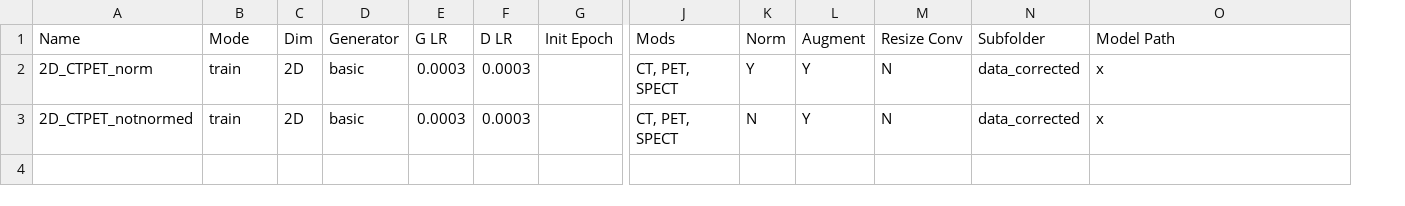
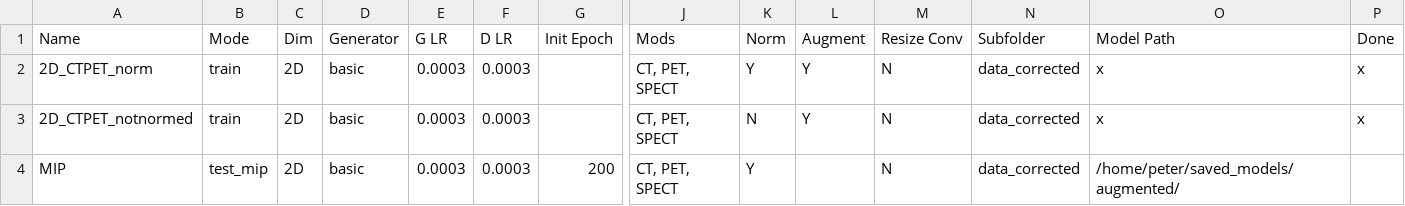
Before and after one commit to peternagy96/dose_estimator, a CSV file: dose_estimator/jobs.csv, drawn as a sheet; only a part is shown, gaps mark what is left out; rows hold the shown columns only; the diff names each change by its address in the sheet, - before the commit and + after, or states it on an @@ line.

```diff
--- a/dose_estimator/jobs.csv
+++ b/dose_estimator/jobs.csv
+column P (Done), rows 2-3: x | x
+row 4: MIP | test_mip | 2D | basic | 0.0003 | 0.0003 | 200 | CT, PET, SPECT | Y |  | N | data_corrected | /home/peter/saved_models/augmented/
```
Also changed, not shown: 4 other files.
